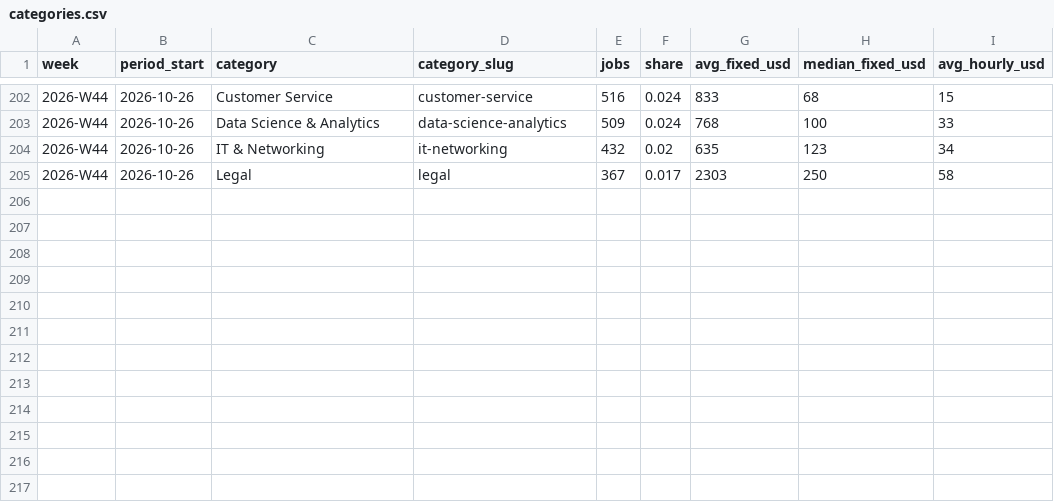
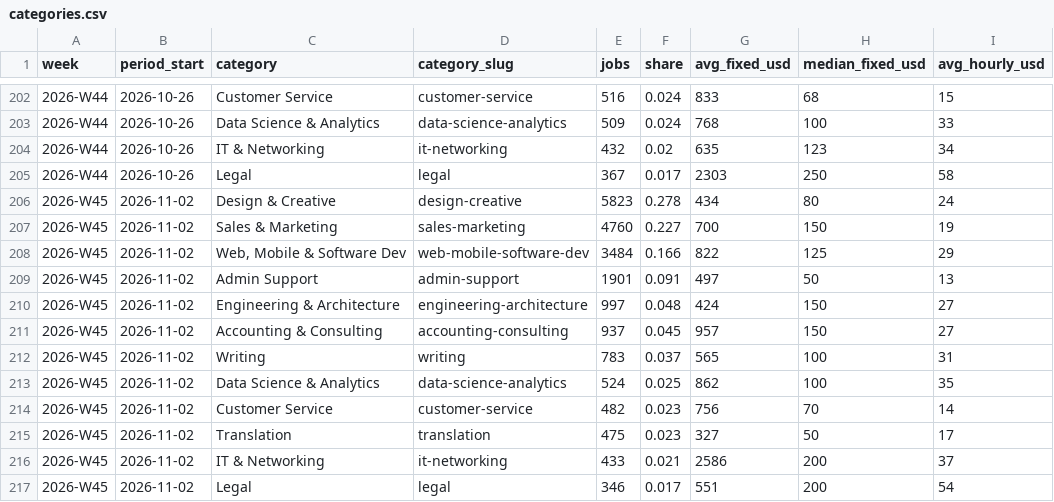
Before and after one commit to snipeworkapp-oss/upwork-market-data, a CSV file: data/categories.csv, drawn as a sheet; only a part is shown, gaps mark what is left out; the diff names each change by its address in the sheet, - before the commit and + after, or states it on an @@ line.

```diff
--- a/data/categories.csv
+++ b/data/categories.csv
+row 206: 2026-W45 | 2026-11-02 | Design & Creative | design-creative | 5823 | 0.278 | 434 | 80 | 24
+row 207: 2026-W45 | 2026-11-02 | Sales & Marketing | sales-marketing | 4760 | 0.227 | 700 | 150 | 19
+row 208: 2026-W45 | 2026-11-02 | Web, Mobile & Software Dev | web-mobile-software-dev | 3484 | 0.166 | 822 | 125 | 29
+row 209: 2026-W45 | 2026-11-02 | Admin Support | admin-support | 1901 | 0.091 | 497 | 50 | 13
+row 210: 2026-W45 | 2026-11-02 | Engineering & Architecture | engineering-architecture | 997 | 0.048 | 424 | 150 | 27
+row 211: 2026-W45 | 2026-11-02 | Accounting & Consulting | accounting-consulting | 937 | 0.045 | 957 | 150 | 27
+row 212: 2026-W45 | 2026-11-02 | Writing | writing | 783 | 0.037 | 565 | 100 | 31
+row 213: 2026-W45 | 2026-11-02 | Data Science & Analytics | data-science-analytics | 524 | 0.025 | 862 | 100 | 35
+row 214: 2026-W45 | 2026-11-02 | Customer Service | customer-service | 482 | 0.023 | 756 | 70 | 14
+row 215: 2026-W45 | 2026-11-02 | Translation | translation | 475 | 0.023 | 327 | 50 | 17
+row 216: 2026-W45 | 2026-11-02 | IT & Networking | it-networking | 433 | 0.021 | 2586 | 200 | 37
+row 217: 2026-W45 | 2026-11-02 | Legal | legal | 346 | 0.017 | 551 | 200 | 54
```
Also changed, not shown: data/countries.csv, data/weekly.csv.
